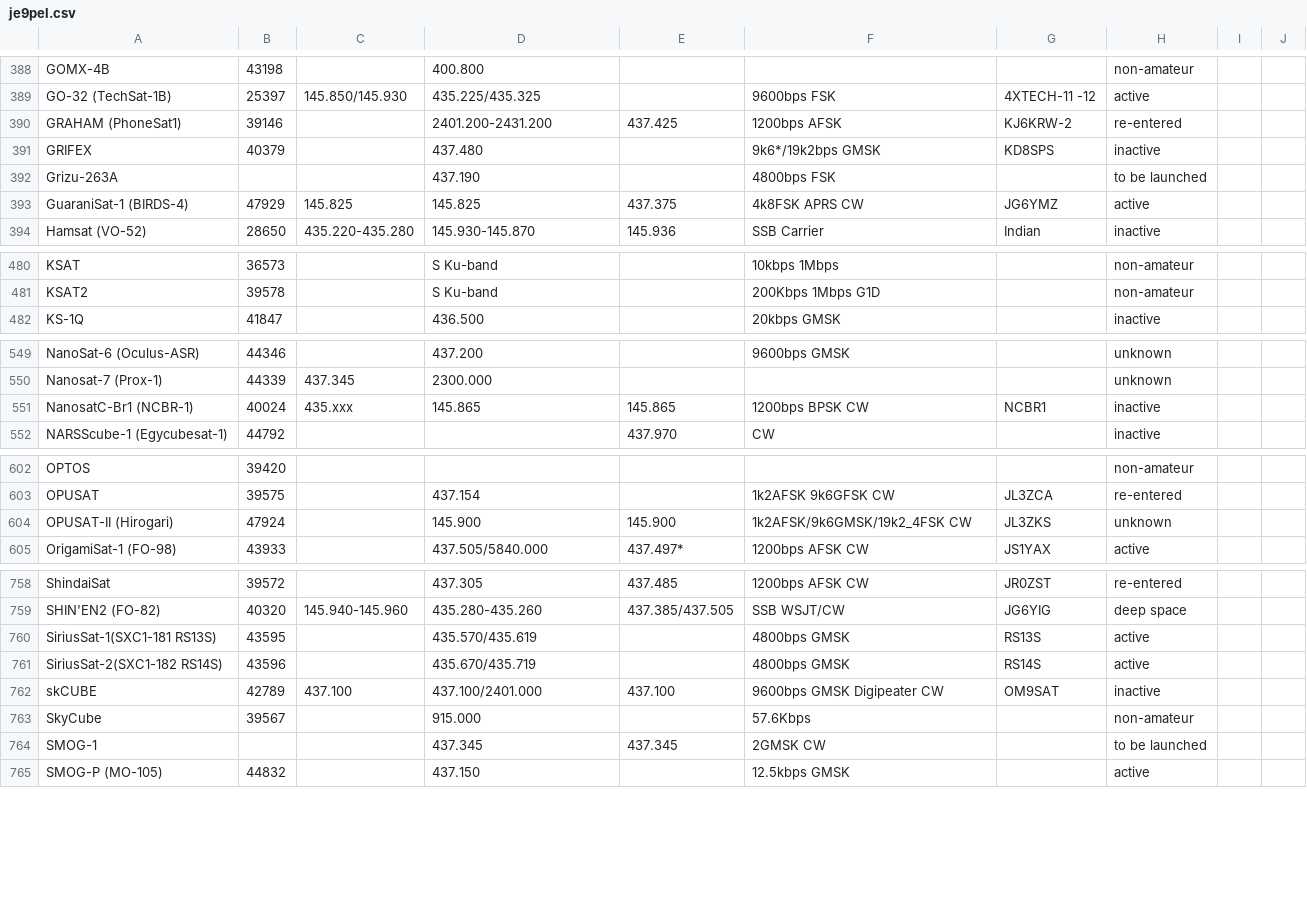
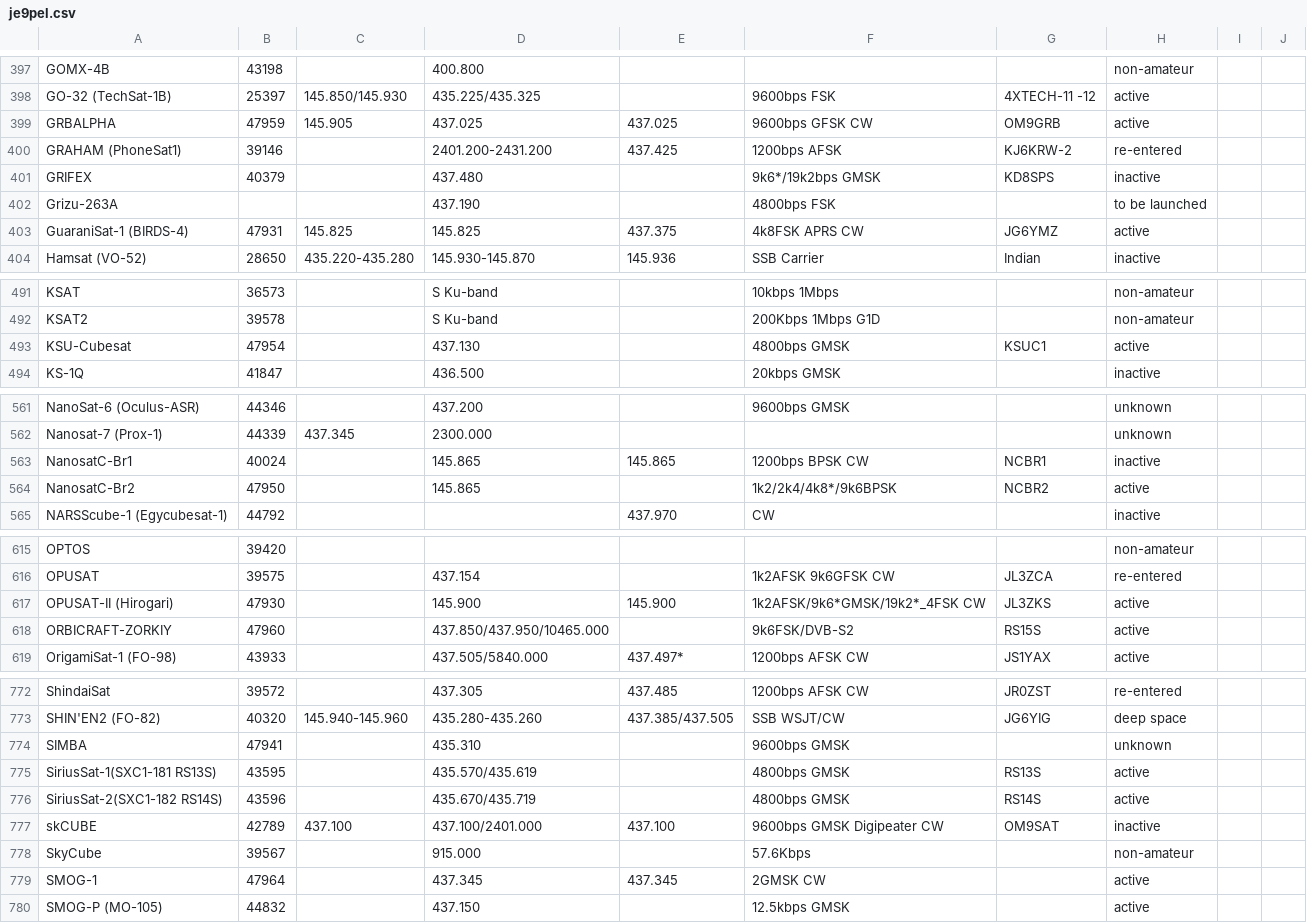
Before and after one commit to timmyd7777/SSCore, a CSV file: SSData/SolarSystem/Satellites/je9pel.csv, drawn as a sheet; only a part is shown, gaps mark what is left out; the diff covers the shown part only.

```diff
--- a/SSData/SolarSystem/Satellites/je9pel.csv
+++ b/SSData/SolarSystem/Satellites/je9pel.csv
@@ -389,2 +398,3 @@ GOMX-4B;43198;;400.800 ;;;;non-amateur
 GO-32 (TechSat-1B);25397;145.850/145.930;435.225/435.325;;9600bps FSK;4XTECH-11 -12;active
+GRBALPHA;47959;145.905 ;437.025 ;437.025 ;9600bps GFSK CW;OM9GRB;active
 GRAHAM (PhoneSat1);39146;;2401.200-2431.200;437.425 ;1200bps AFSK;KJ6KRW-2;re-entered
@@ -392,3 +402,3 @@ GRIFEX;40379;;437.480 ;;9k6*/19k2bps GMSK;KD8SPS;inactive
 Grizu-263A;;;437.190 ;;4800bps FSK;;to be launched
-GuaraniSat-1 (BIRDS-4);47929;145.825 ;145.825 ;437.375 ;4k8FSK APRS CW;JG6YMZ;active
+GuaraniSat-1 (BIRDS-4);47931;145.825 ;145.825 ;437.375 ;4k8FSK APRS CW;JG6YMZ;active
 Hamsat (VO-52);28650;435.220-435.280;145.930-145.870;145.936 ;SSB Carrier;Indian;inactive
@@ -481,2 +492,3 @@ KSAT;36573;;S Ku-band;;10kbps 1Mbps;;non-amateur
 KSAT2;39578;;S Ku-band;;200Kbps 1Mbps G1D;;non-amateur
+KSU-Cubesat;47954;;437.130 ;;4800bps GMSK;KSUC1;active
 KS-1Q;41847;;436.500 ;;20kbps GMSK;;inactive
@@ -550,3 +562,4 @@ NanoSat-6 (Oculus-ASR);44346;;437.200 ;;9600bps GMSK;;unknown
 Nanosat-7 (Prox-1);44339;437.345 ;2300.000 ;;;;unknown
-NanosatC-Br1 (NCBR-1);40024;435.xxx;145.865 ;145.865 ;1200bps BPSK CW;NCBR1;inactive
+NanosatC-Br1;40024;;145.865 ;145.865 ;1200bps BPSK CW;NCBR1;inactive
+NanosatC-Br2;47950;;145.865 ;;1k2/2k4/4k8*/9k6BPSK;NCBR2;active
 NARSScube-1 (Egycubesat-1);44792;;;437.970 ;CW;;inactive
@@ -603,3 +616,4 @@ OPTOS;39420;;;;;;non-amateur
 OPUSAT;39575;;437.154 ;;1k2AFSK 9k6GFSK CW;JL3ZCA;re-entered
-OPUSAT-II (Hirogari);47924;;145.900 ;145.900 ;1k2AFSK/9k6GMSK/19k2_4FSK CW;JL3ZKS;unknown
+OPUSAT-II (Hirogari);47930;;145.900 ;145.900 ;1k2AFSK/9k6*GMSK/19k2*_4FSK CW;JL3ZKS;active
+ORBICRAFT-ZORKIY;47960;;437.850/437.950/10465.000;;9k6FSK/DVB-S2;RS15S;active
 OrigamiSat-1 (FO-98);43933;;437.505/5840.000;437.497*;1200bps AFSK CW;JS1YAX;active
@@ -759,2 +773,3 @@ ShindaiSat;39572;;437.305 ;437.485 ;1200bps AFSK CW;JR0ZST;re-entered
 SHIN'EN2 (FO-82);40320;145.940-145.960;435.280-435.260;437.385/437.505;SSB WSJT/CW;JG6YIG;deep space
+SIMBA;47941;;435.310 ;;9600bps GMSK;;unknown
 SiriusSat-1(SXC1-181 RS13S);43595;;435.570/435.619;;4800bps GMSK;RS13S;active
@@ -763,3 +778,3 @@ skCUBE;42789;437.100 ;437.100/2401.000 ;437.100 ;9600bps GMSK Digipeater CW;OM9S
 SkyCube;39567;;915.000 ;;57.6Kbps;;non-amateur
-SMOG-1;;;437.345 ;437.345 ;2GMSK CW;;to be launched
+SMOG-1;47964;;437.345 ;437.345 ;2GMSK CW;;active
 SMOG-P (MO-105);44832;;437.150 ;;12.5kbps GMSK;;active
```
Also changed, not shown: 12 added rows and 31 edited cells elsewhere in this file, 5 other files.
